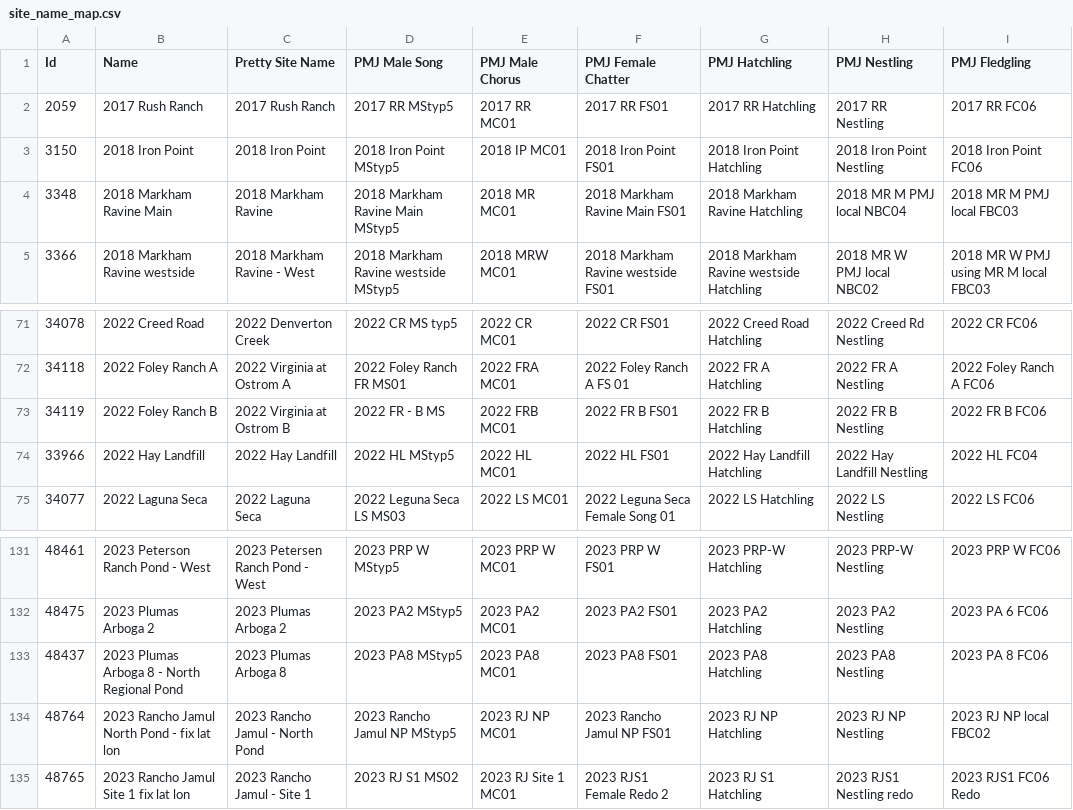
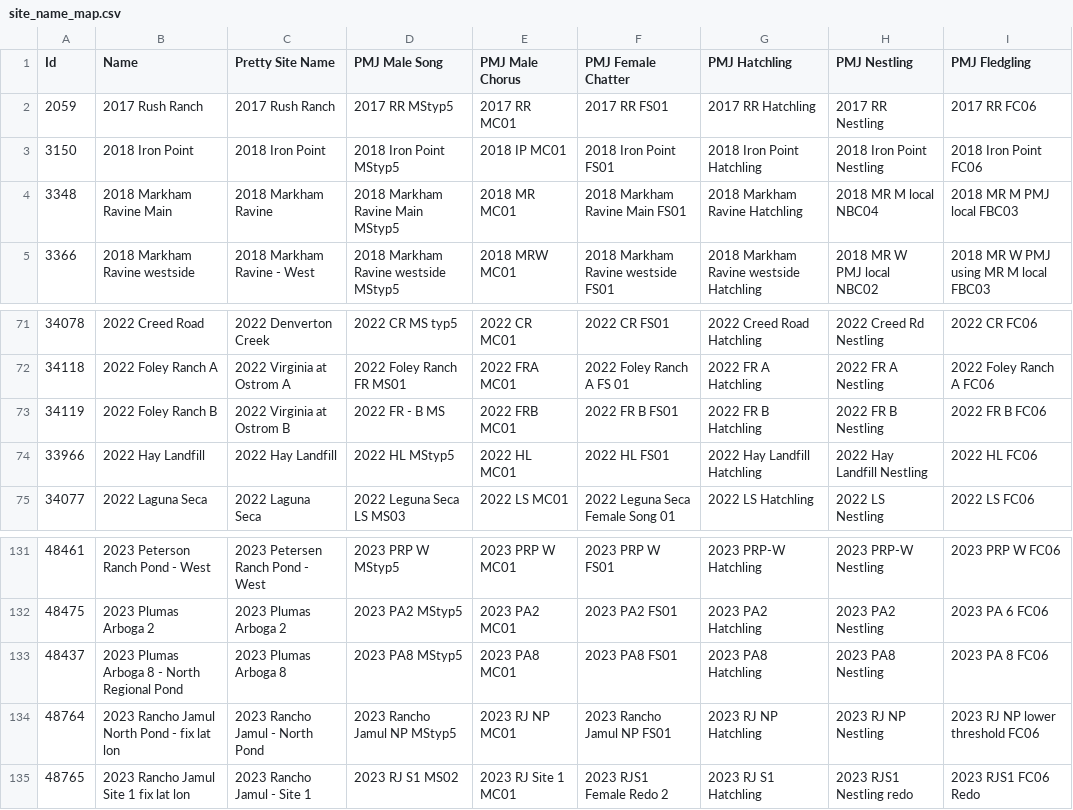
Before and after one commit to mikescha/TRBL-Utils, a CSV file: output/site_name_map.csv, drawn as a sheet; only a part is shown, gaps mark what is left out.

```diff
--- a/output/site_name_map.csv
+++ b/output/site_name_map.csv
@@ -3,3 +3,3 @@ Id,Name,Pretty Site Name,PMJ Male Song,PMJ Male Chorus,PMJ Female Chatter,PMJ Ha
 3150,2018 Iron Point,2018 Iron Point,2018 Iron Point MStyp5,2018 IP MC01,2018 Iron Point FS01,2018 Iron Point Hatchling,2018 Iron Point Nestling,2018 Iron Point FC06
-3348,2018 Markham Ravine Main,2018 Markham Ravine,2018 Markham Ravine Main MStyp5,2018 MR MC01,2018 Markham Ravine Main FS01,2018 Markham Ravine Hatchling,2018 MR M PMJ local NBC04,2018 MR M PMJ local FBC03
+3348,2018 Markham Ravine Main,2018 Markham Ravine,2018 Markham Ravine Main MStyp5,2018 MR MC01,2018 Markham Ravine Main FS01,2018 Markham Ravine Hatchling,2018 MR M local NBC04,2018 MR M PMJ local FBC03
 3366,2018 Markham Ravine westside,2018 Markham Ravine - West,2018 Markham Ravine westside MStyp5,2018 MRW MC01,2018 Markham Ravine westside FS01,2018 Markham Ravine westside Hatchling,2018 MR W PMJ local NBC02,2018 MR W PMJ using MR M local FBC03
@@ -73,3 +73,3 @@ Id,Name,Pretty Site Name,PMJ Male Song,PMJ Male Chorus,PMJ Female Chatter,PMJ Ha
 34119,2022 Foley Ranch B,2022 Virginia at Ostrom B,2022 FR - B MS,2022 FRB MC01,2022 FR B FS01,2022 FR B Hatchling,2022 FR B Nestling,2022 FR B FC06
-33966,2022 Hay Landfill,2022 Hay Landfill,2022 HL MStyp5,2022 HL MC01,2022 HL FS01,2022 Hay Landfill Hatchling,2022 Hay Landfill Nestling,2022 HL FC04
+33966,2022 Hay Landfill,2022 Hay Landfill,2022 HL MStyp5,2022 HL MC01,2022 HL FS01,2022 Hay Landfill Hatchling,2022 Hay Landfill Nestling,2022 HL FC06
 34077,2022 Laguna Seca,2022 Laguna Seca,2022 Leguna Seca LS MS03,2022 LS MC01,2022 Leguna Seca Female Song 01,2022 LS Hatchling,2022 LS Nestling,2022 LS FC06
@@ -133,3 +133,3 @@ Id,Name,Pretty Site Name,PMJ Male Song,PMJ Male Chorus,PMJ Female Chatter,PMJ Ha
 48437,2023 Plumas Arboga 8 - North Regional Pond,2023 Plumas Arboga 8,2023 PA8 MStyp5,2023 PA8 MC01,2023 PA8 FS01,2023 PA8 Hatchling,2023 PA8 Nestling,2023 PA 8 FC06
-48764,2023 Rancho Jamul North Pond - fix lat lon,2023 Rancho Jamul - North Pond,2023 Rancho Jamul NP MStyp5,2023 RJ NP MC01,2023 Rancho Jamul NP FS01,2023 RJ NP Hatchling,2023 RJ NP Nestling,2023 RJ NP local FBC02
+48764,2023 Rancho Jamul North Pond - fix lat lon,2023 Rancho Jamul - North Pond,2023 Rancho Jamul NP MStyp5,2023 RJ NP MC01,2023 Rancho Jamul NP FS01,2023 RJ NP Hatchling,2023 RJ NP Nestling,2023 RJ NP lower threshold FC06
 48765,2023 Rancho Jamul Site 1 fix lat lon,2023 Rancho Jamul - Site 1,2023 RJ S1 MS02,2023 RJ Site 1 MC01,2023 RJS1 Female Redo 2,2023 RJ S1 Hatchling,2023 RJS1 Nestling redo,2023 RJS1 FC06 Redo
```
Also changed, not shown: output/TRBL Analysis Tracking - All(new sheet converted to old format).csv, output/chronology_and_metadata.csv, 9 other files.
